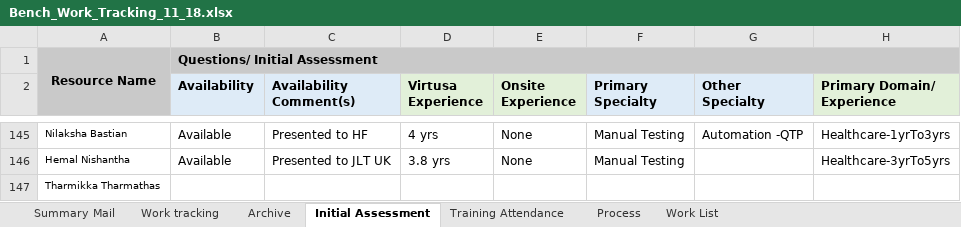
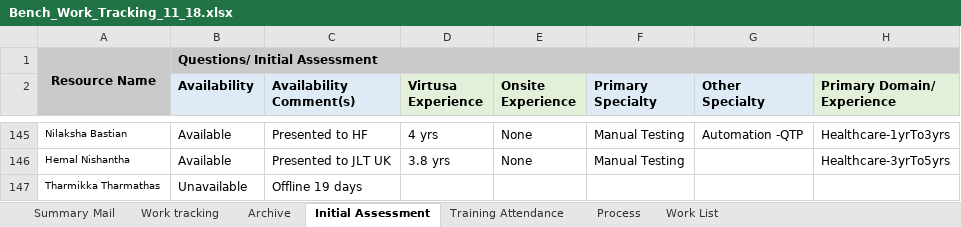
Before and after one commit to jananinirasha/Bench-Management, an Excel workbook: Bench_Work_Tracking_11_18.xlsx, sheet Initial Assessment, drawn as a sheet; only a part is shown, gaps mark what is left out; values as stored, in another font and other column widths than the file's, no borders; conditional formats not drawn; the diff names each change by its address in the sheet, - before the commit and + after, or states it on an @@ line.

```diff
--- a/Bench_Work_Tracking_11_18.xlsx (sheet Initial Assessment)
+++ b/Bench_Work_Tracking_11_18.xlsx (sheet Initial Assessment)
-B147 (Availability): (empty)
+B147 (Availability): Unavailable
-C147 (Availability Comment(s)): (empty)
+C147 (Availability Comment(s)): Offline 19 days
```
Also changed, not shown: sheet Work tracking.
